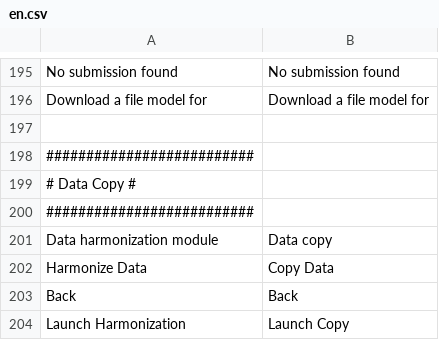
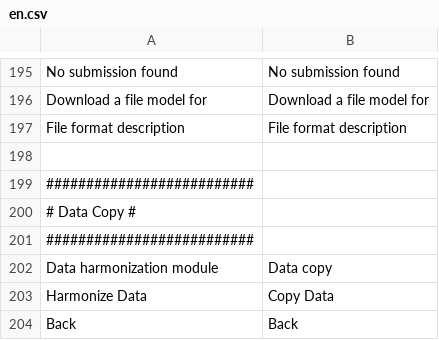
Before and after one commit to IGNF/ogam, a CSV file: website/htdocs/server/ogamServer/app/lang/en.csv, drawn as a sheet; only a part is shown, gaps mark what is left out; the shorter side is filled out with more unchanged rows; the diff names each change by its address in the sheet, - before the commit and + after, or states it on an @@ line.

```diff
--- a/website/htdocs/server/ogamServer/app/lang/en.csv
+++ b/website/htdocs/server/ogamServer/app/lang/en.csv
+row 197: File format description | File format description
```
Also changed, not shown: website/htdocs/server/ogamServer/app/lang/fr.csv, 4 other files.
